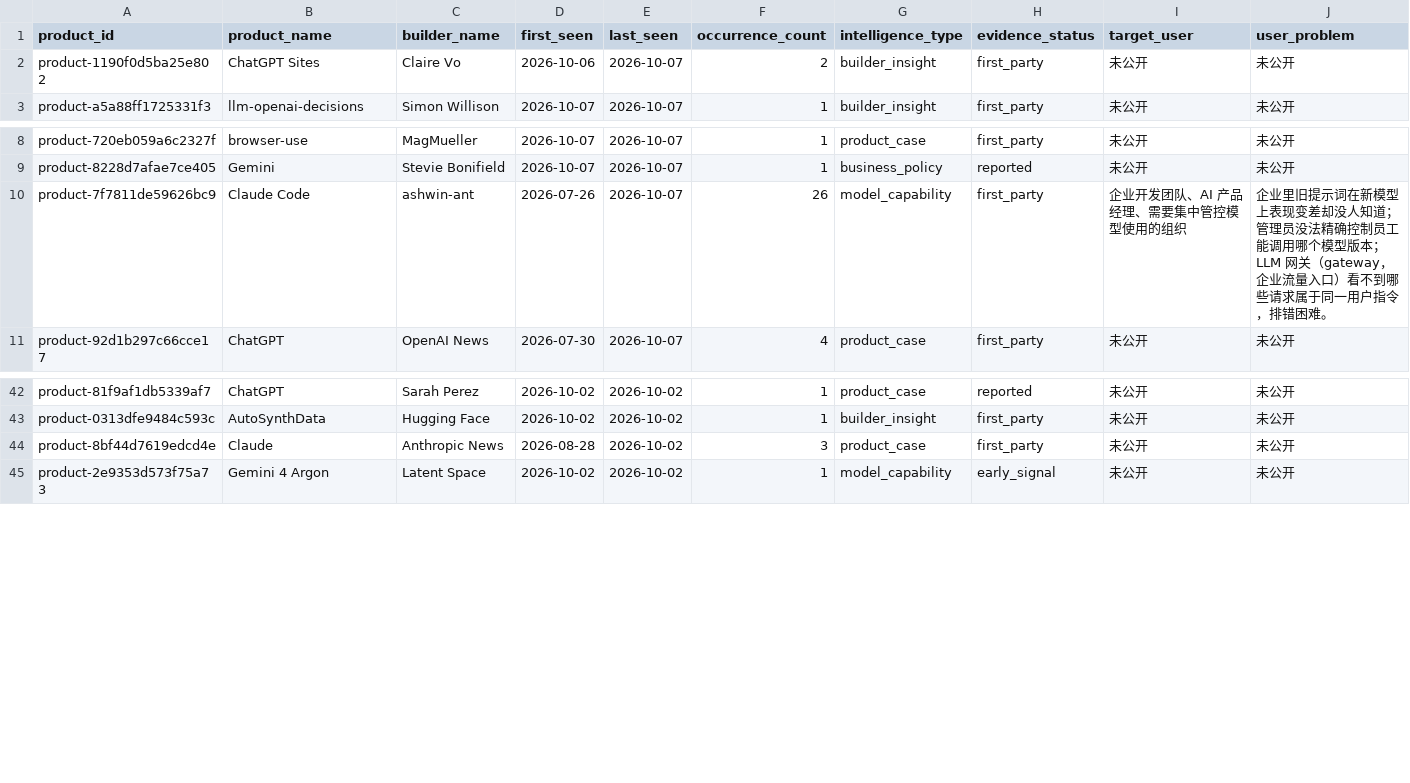
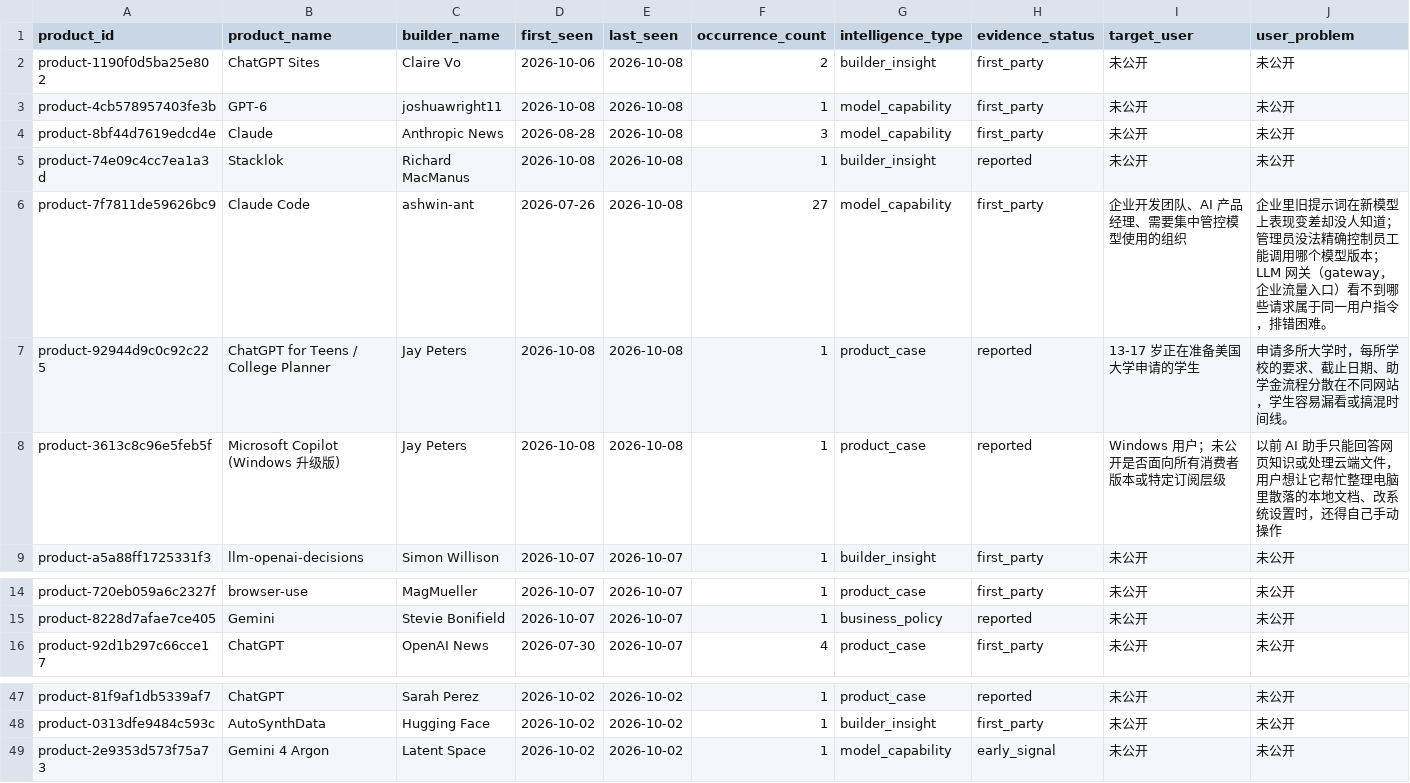
Before and after one commit to Hank-Hee/News-Notification, a CSV file: data/product-intelligence.csv, drawn as a sheet; only a part is shown, gaps mark what is left out; removed rows and columns are numbered as before the commit, all else as after; rows hold the shown columns only; the diff names each change by its address in the sheet, - before the commit and + after, or states it on an @@ line.

```diff
--- a/data/product-intelligence.csv
+++ b/data/product-intelligence.csv
-E2 (last_seen): 2026-10-07
+E2 (last_seen): 2026-10-08
+row 3: product-4cb578957403fe3b | GPT-6 | joshuawright11 | 2026-10-08 | 2026-10-08 | 1 | model_capability | first_party | 未公开 | 未公开
+row 4: product-8bf44d7619edcd4e | Claude | Anthropic News | 2026-08-28 | 2026-10-08 | 3 | model_capability | first_party | 未公开 | 未公开
+row 5: product-74e09c4cc7ea1a3d | Stacklok | Richard MacManus | 2026-10-08 | 2026-10-08 | 1 | builder_insight | reported | 未公开 | 未公开
+row 6: product-7f7811de59626bc9 | Claude Code | ashwin-ant | 2026-07-26 | 2026-10-08 | 27 | model_capability | first_party | 企业开发团队、AI 产品经理、需要集中管控模型使用的组织 | 企业里旧提示词在新模型上表现变差却没人知道；管理员没法精确控制员工能调用哪个模型版本；LLM 网关（gateway，企业流量入口）看不到哪些请求属于同一用户指令，排错困难。
+row 7: product-92944d9c0c92c225 | ChatGPT for Teens / College Planner | Jay Peters | 2026-10-08 | 2026-10-08 | 1 | product_case | reported | 13-17 岁正在准备美国大学申请的学生 | 申请多所大学时，每所学校的要求、截止日期、助学金流程分散在不同网站，学生容易漏看或搞混时间线。
+row 8: product-3613c8c96e5feb5f | Microsoft Copilot (Windows 升级版) | Jay Peters | 2026-10-08 | 2026-10-08 | 1 | product_case | reported | Windows 用户；未公开是否面向所有消费者版本或特定订阅层级 | 以前 AI 助手只能回答网页知识或处理云端文件，用户想让它帮忙整理电脑里散落的本地文档、改系统设置时，还得自己手动操作
-row 10: product-7f7811de59626bc9 | Claude Code | ashwin-ant | 2026-07-26 | 2026-10-07 | 26 | model_capability | first_party | 企业开发团队、AI 产品经理、需要集中管控模型使用的组织 | 企业里旧提示词在新模型上表现变差却没人知道；管理员没法精确控制员工能调用哪个模型版本；LLM 网关（gateway，企业流量入口）看不到哪些请求属于同一用户指令，排错困难。
-row 44: product-8bf44d7619edcd4e | Claude | Anthropic News | 2026-08-28 | 2026-10-02 | 3 | product_case | first_party | 未公开 | 未公开
```
Also changed, not shown: 4 other files.
